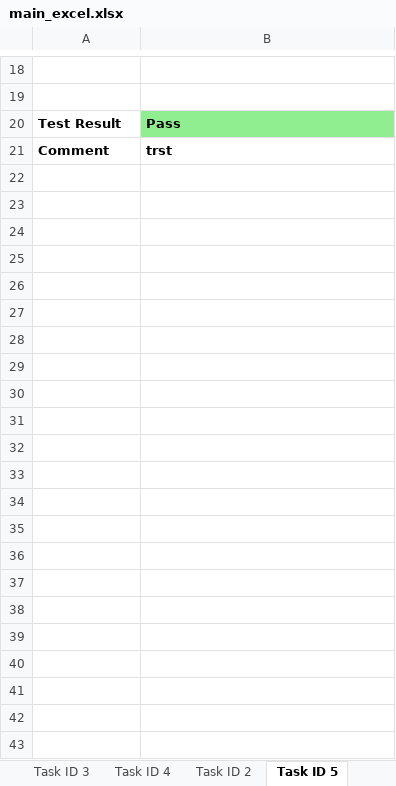
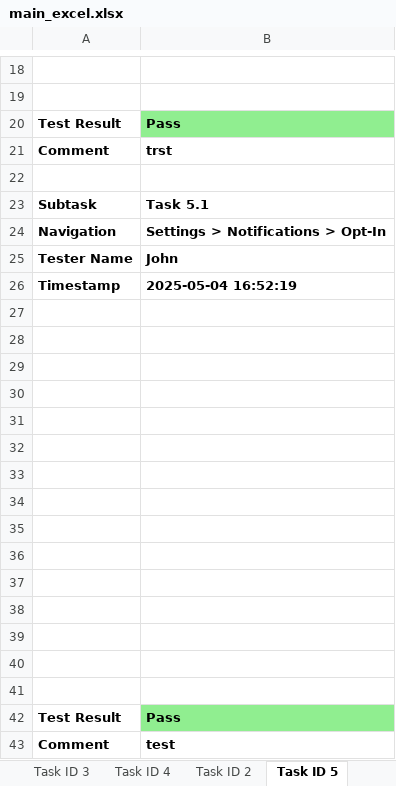
Before and after one commit to AIAppTesting/MyApp, an Excel workbook: main_excel.xlsx, sheet Task ID 5, drawn as a sheet; only a part is shown, gaps mark what is left out; values as stored, in another font and other column widths than the file's, no borders; charts and pictures not drawn; the diff names each change by its address in the sheet, - before the commit and + after, or states it on an @@ line.

Commit message:
Update by John on Task 5.1

```diff
--- a/main_excel.xlsx (sheet Task ID 5)
+++ b/main_excel.xlsx (sheet Task ID 5)
+row 22: (empty)
+row 23: Subtask | Task 5.1
+row 24: Navigation | Settings > Notifications > Opt-In
+row 25: Tester Name | John
+row 26: Timestamp | 2025-05-04 16:52:19
+row 27: (empty)
+row 28: (empty)
+row 29: (empty)
+row 30: (empty)
+row 31: (empty)
+row 32: (empty)
+row 33: (empty)
+row 34: (empty)
+row 35: (empty)
+row 36: (empty)
+row 37: (empty)
+row 38: (empty)
+row 39: (empty)
+row 40: (empty)
+row 41: (empty)
+row 42: Test Result | Pass
+row 43: Comment | test
```
Also changed, not shown: sheet Summary, sheet Sheet1, charts or pictures.
